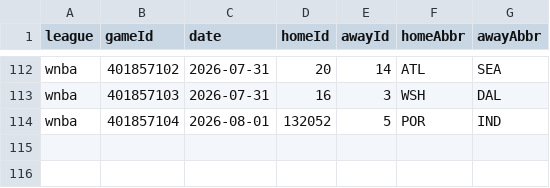
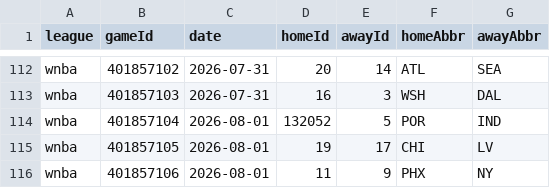
Before and after one commit to DanielTomaro13/Basketball-Modelling, a CSV file: data/fixtures.csv, drawn as a sheet; only a part is shown, gaps mark what is left out; the diff names each change by its address in the sheet, - before the commit and + after, or states it on an @@ line.

```diff
--- a/data/fixtures.csv
+++ b/data/fixtures.csv
+row 115: wnba | 401857105 | 2026-08-01 | 19 | 17 | CHI | LV
+row 116: wnba | 401857106 | 2026-08-01 | 11 | 9 | PHX | NY
```
Also changed, not shown: reports/predictions.csv, 16 other files.
